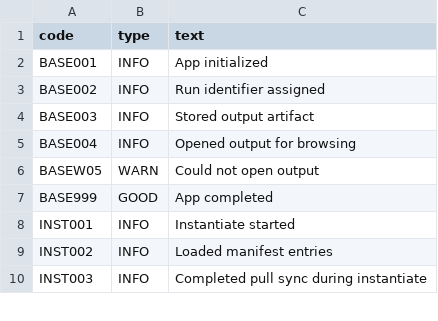
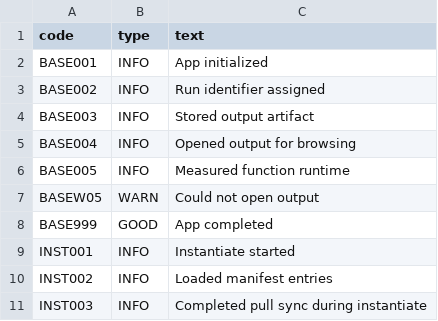
Before and after one commit to Yaniv1/BaseApp, a CSV file: docs/messages/base.csv, drawn as a sheet; only a part is shown; the diff names each change by its address in the sheet, - before the commit and + after, or states it on an @@ line.

Commit message:
Fix script message lookup paths and pullbase logger fallback wording

```diff
--- a/docs/messages/base.csv
+++ b/docs/messages/base.csv
+row 6: BASE005 | INFO | Measured function runtime
```
Also changed, not shown: 9 other files.
